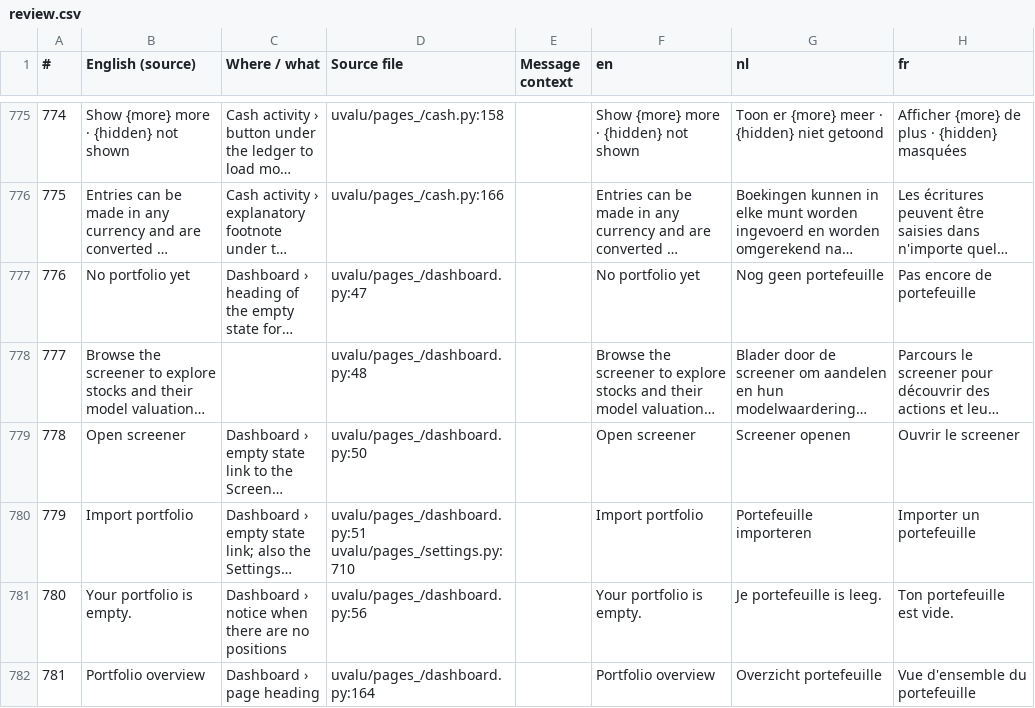
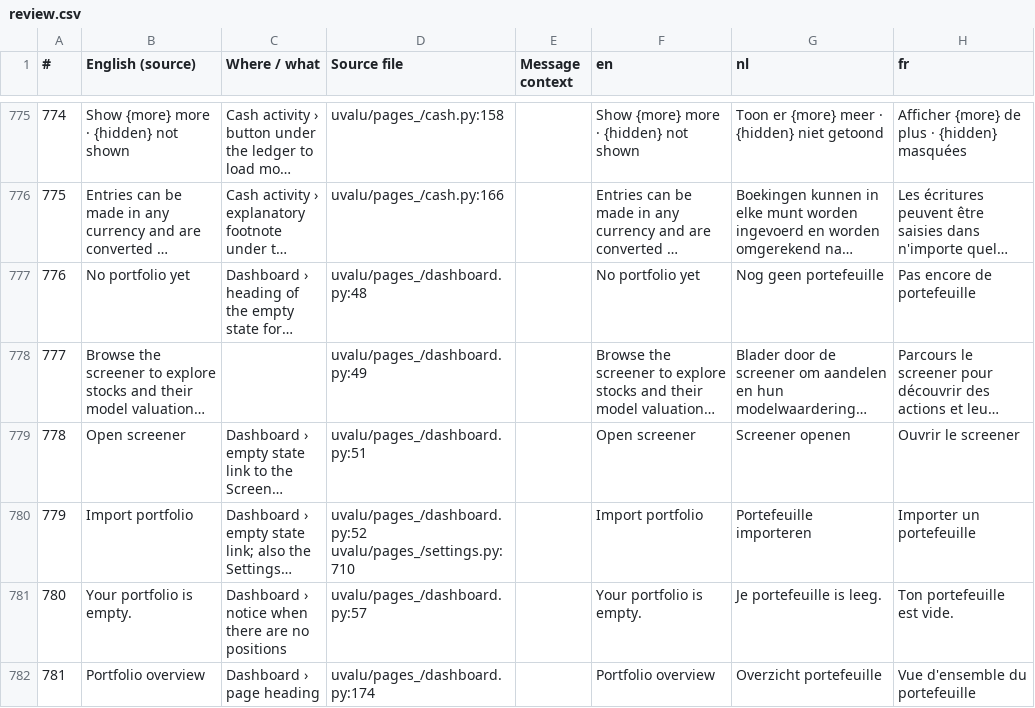
Before and after one commit to svenclaes76/UV, a CSV file: locales/review.csv, drawn as a sheet; only a part is shown, gaps mark what is left out; long unchanged cells end in …; the diff covers the shown part only; the diff names each change by its address in the sheet, - before the commit and + after, or states it on an @@ line.

```diff
--- a/locales/review.csv
+++ b/locales/review.csv
-D777 (Source file): uvalu/pages_/dashboard.py:47
+D777 (Source file): uvalu/pages_/dashboard.py:48
-D778 (Source file): uvalu/pages_/dashboard.py:48
+D778 (Source file): uvalu/pages_/dashboard.py:49
-D779 (Source file): uvalu/pages_/dashboard.py:50
+D779 (Source file): uvalu/pages_/dashboard.py:51
-D780 (Source file): uvalu/pages_/dashboard.py:51 uvalu/pages_/settings.py:710
+D780 (Source file): uvalu/pages_/dashboard.py:52 uvalu/pages_/settings.py:710
-D781 (Source file): uvalu/pages_/dashboard.py:56
+D781 (Source file): uvalu/pages_/dashboard.py:57
-D782 (Source file): uvalu/pages_/dashboard.py:164
+D782 (Source file): uvalu/pages_/dashboard.py:174
```
Also changed, not shown: 2 added rows, 1 removed row, 85 edited cells and row numbers in column A elsewhere in this file, 15 other files.
